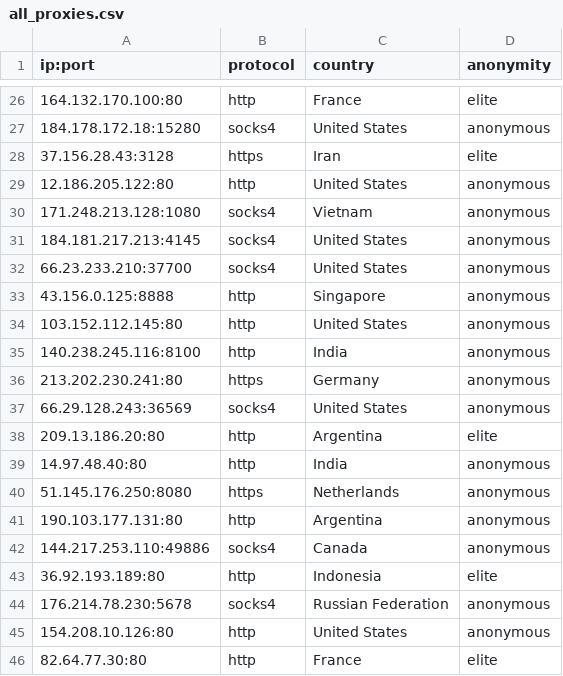
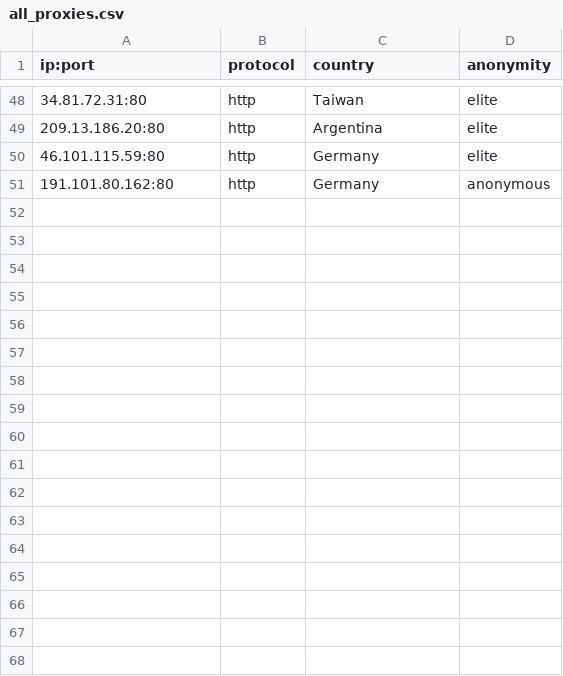
Before and after one commit to NoureddineRmila/daily-free-working-proxies, a CSV file: all_proxies.csv, drawn as a sheet; only a part is shown, gaps mark what is left out; the diff covers the shown part only.

Commit message:
Update proxies list

```diff
--- a/all_proxies.csv
+++ b/all_proxies.csv
@@ -26,21 +48,4 @@ ip:port,protocol,country,anonymity
-164.132.170.100:80,http,France,elite
-184.178.172.18:15280,socks4,United States,anonymous
-37.156.28.43:3128,https,Iran,elite
-12.186.205.122:80,http,United States,anonymous
-171.248.213.128:1080,socks4,Vietnam,anonymous
-184.181.217.213:4145,socks4,United States,anonymous
-66.23.233.210:37700,socks4,United States,anonymous
-43.156.0.125:8888,http,Singapore,anonymous
-103.152.112.145:80,http,United States,anonymous
-140.238.245.116:8100,http,India,anonymous
-213.202.230.241:80,https,Germany,anonymous
-66.29.128.243:36569,socks4,United States,anonymous
+34.81.72.31:80,http,Taiwan,elite
 209.13.186.20:80,http,Argentina,elite
-14.97.48.40:80,http,India,anonymous
-51.145.176.250:8080,https,Netherlands,anonymous
-190.103.177.131:80,http,Argentina,anonymous
-144.217.253.110:49886,socks4,Canada,anonymous
-36.92.193.189:80,http,Indonesia,elite
-176.214.78.230:5678,socks4,Russian Federation,anonymous
-154.208.10.126:80,http,United States,anonymous
-82.64.77.30:80,http,France,elite
+46.101.115.59:80,http,Germany,elite
+191.101.80.162:80,http,Germany,anonymous
```
Also changed, not shown: 16 added rows, 3 removed rows, 12 moved rows and 2 edited cells elsewhere in this file, United States.csv, 17 other files.
